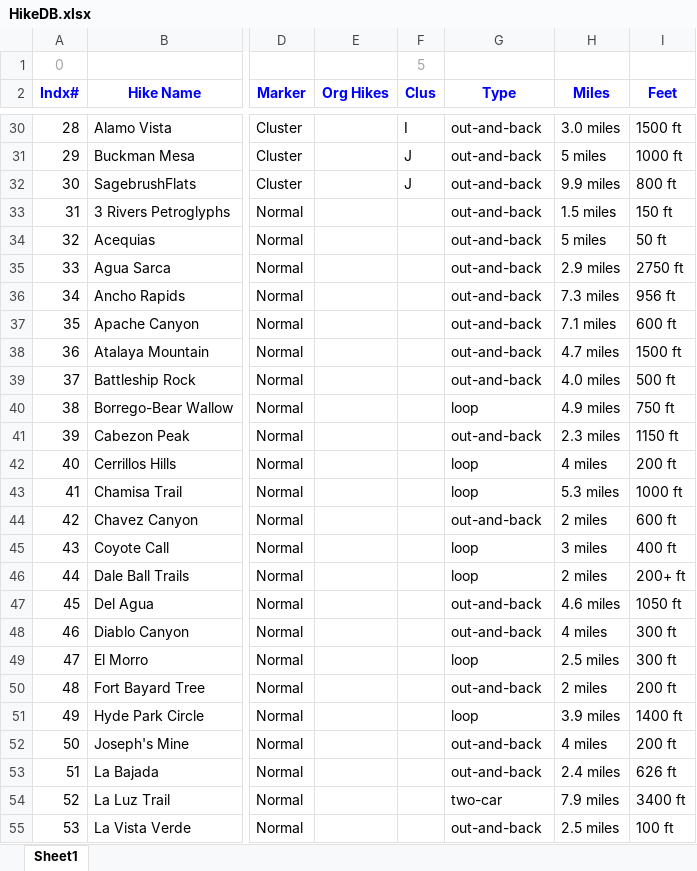
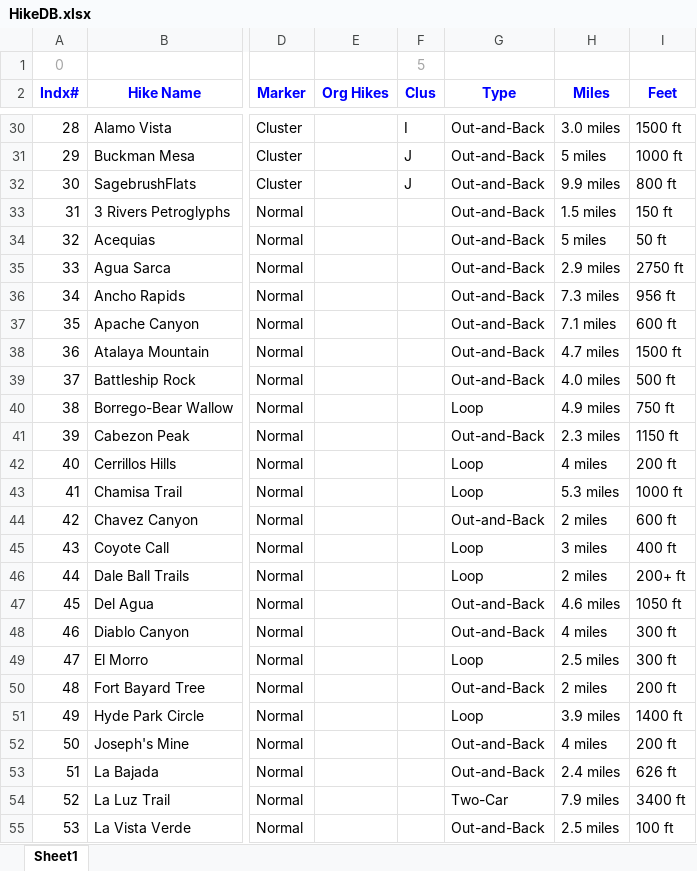
Before and after one commit to krcowles/ktesa, an Excel workbook: data/HikeDB.xlsx, sheet Sheet1, drawn as a sheet; only a part is shown, gaps mark what is left out; values as stored, in another font and other column widths than the file's, no borders; the diff covers the shown part only; the diff names each change by its address in the sheet, - before the commit and + after, or states it on an @@ line.

```diff
--- a/data/HikeDB.xlsx (sheet Sheet1)
+++ b/data/HikeDB.xlsx (sheet Sheet1)
-G30:G39 (Type): out-and-back
+G30:G39 (Type): Out-and-Back
-G40 (Type): loop
+G40 (Type): Loop
-G41 (Type): out-and-back
+G41 (Type): Out-and-Back
-G42:G43 (Type): loop
+G42:G43 (Type): Loop
-G44 (Type): out-and-back
+G44 (Type): Out-and-Back
-G45:G46 (Type): loop
+G45:G46 (Type): Loop
-G47:G48 (Type): out-and-back
+G47:G48 (Type): Out-and-Back
-G49 (Type): loop
+G49 (Type): Loop
-G50 (Type): out-and-back
+G50 (Type): Out-and-Back
-G51 (Type): loop
+G51 (Type): Loop
-G52:G53 (Type): out-and-back
+G52:G53 (Type): Out-and-Back
-G54 (Type): two-car
+G54 (Type): Two-Car
-G55 (Type): out-and-back
+G55 (Type): Out-and-Back
```
Also changed, not shown: 82 edited cells elsewhere in this sheet, 1 other file.
